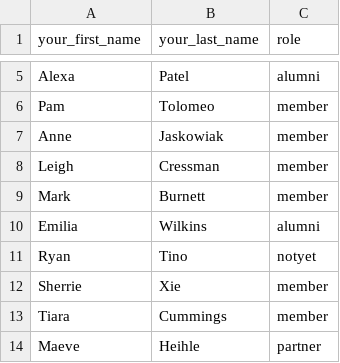
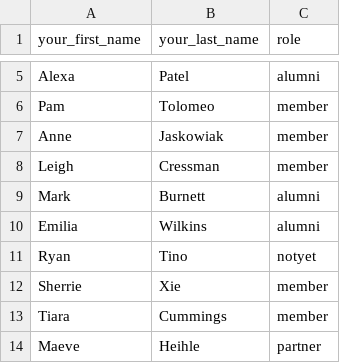
Before and after one commit to bjklab/motionlab-site, a CSV file: docs/people/motion_people_roles.csv, drawn as a sheet; only a part is shown, gaps mark what is left out.

Commit message:
Update motionlab site.

```diff
--- a/docs/people/motion_people_roles.csv
+++ b/docs/people/motion_people_roles.csv
@@ -8,3 +8,3 @@ Anne,Jaskowiak,member
 Leigh,Cressman,member
-Mark,Burnett,member
+Mark,Burnett,alumni
 Emilia,Wilkins,alumni
```
Also changed, not shown: people/motion_people_roles.csv, 20 other files.
